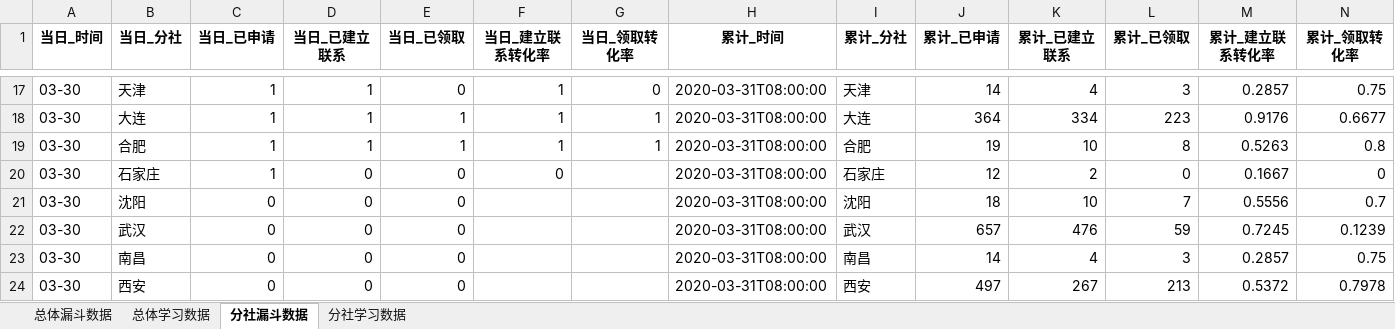
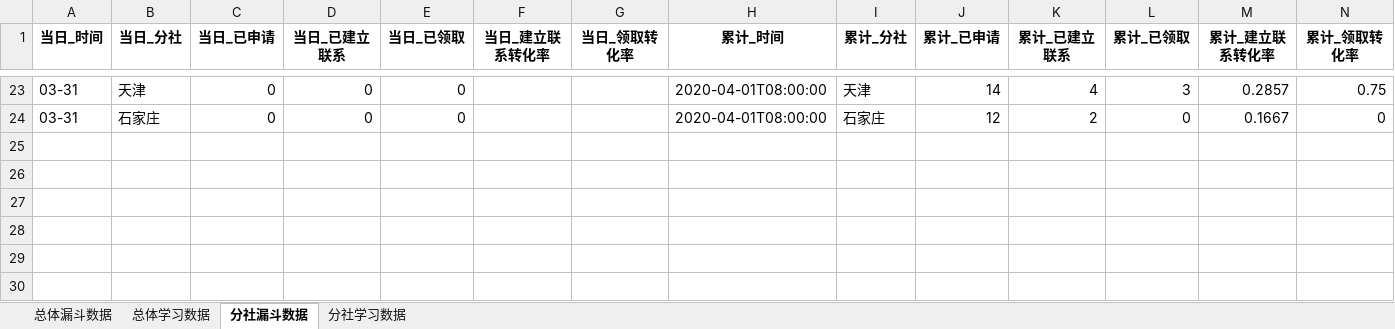
Before and after one commit to BestJoker/pandasDemo, an Excel workbook: data/日报汇总数据.xlsx, sheet 分社漏斗数据, drawn as a sheet; only a part is shown, gaps mark what is left out; values as stored, in another font and other column widths than the file's, no borders; removed rows and columns are numbered as before the commit, all else as after; the diff covers the shown part only; the diff names each change by its address in the sheet, - before the commit and + after, or states it on an @@ line.

```diff
--- a/data/日报汇总数据.xlsx (sheet 分社漏斗数据)
+++ b/data/日报汇总数据.xlsx (sheet 分社漏斗数据)
-A23 (当日_时间): 03-30
+A23 (当日_时间): 03-31
-C23 (当日_已申请): 1
+C23 (当日_已申请): 0
-D23 (当日_已建立联系): 1
+D23 (当日_已建立联系): 0
-F23 (当日_建立联系转化率): 1
+F23 (当日_建立联系转化率): (empty)
-G23 (当日_领取转化率): 0
+G23 (当日_领取转化率): (empty)
-H23 (累计_时间): 2020-03-31T08:00:00
+H23 (累计_时间): 2020-04-01T08:00:00
-row 18: 03-30 | 大连 | 1 | 1 | 1 | 1 | 1 | 2020-03-31T08:00:00 | 大连 | 364 | 334 | 223 | 0.9176 | 0.6677
-row 19: 03-30 | 合肥 | 1 | 1 | 1 | 1 | 1 | 2020-03-31T08:00:00 | 合肥 | 19 | 10 | 8 | 0.5263 | 0.8
-A24 (当日_时间): 03-30
+A24 (当日_时间): 03-31
-C24 (当日_已申请): 1
+C24 (当日_已申请): 0
-F24 (当日_建立联系转化率): 0
+F24 (当日_建立联系转化率): (empty)
-H24 (累计_时间): 2020-03-31T08:00:00
+H24 (累计_时间): 2020-04-01T08:00:00
-row 21: 03-30 | 沈阳 | 0 | 0 | 0 |  |  | 2020-03-31T08:00:00 | 沈阳 | 18 | 10 | 7 | 0.5556 | 0.7
-row 22: 03-30 | 武汉 | 0 | 0 | 0 |  |  | 2020-03-31T08:00:00 | 武汉 | 657 | 476 | 59 | 0.7245 | 0.1239
-row 23: 03-30 | 南昌 | 0 | 0 | 0 |  |  | 2020-03-31T08:00:00 | 南昌 | 14 | 4 | 3 | 0.2857 | 0.75
-row 24: 03-30 | 西安 | 0 | 0 | 0 |  |  | 2020-03-31T08:00:00 | 西安 | 497 | 267 | 213 | 0.5372 | 0.7978
```
Also changed, not shown: 12 added rows, 6 removed rows and 98 edited cells elsewhere in this sheet, sheet 分社学习数据, sheet 总体漏斗数据, sheet 总体学习数据, data/学习数据.xlsx, data/漏斗数据.xlsx, 2 other files.
